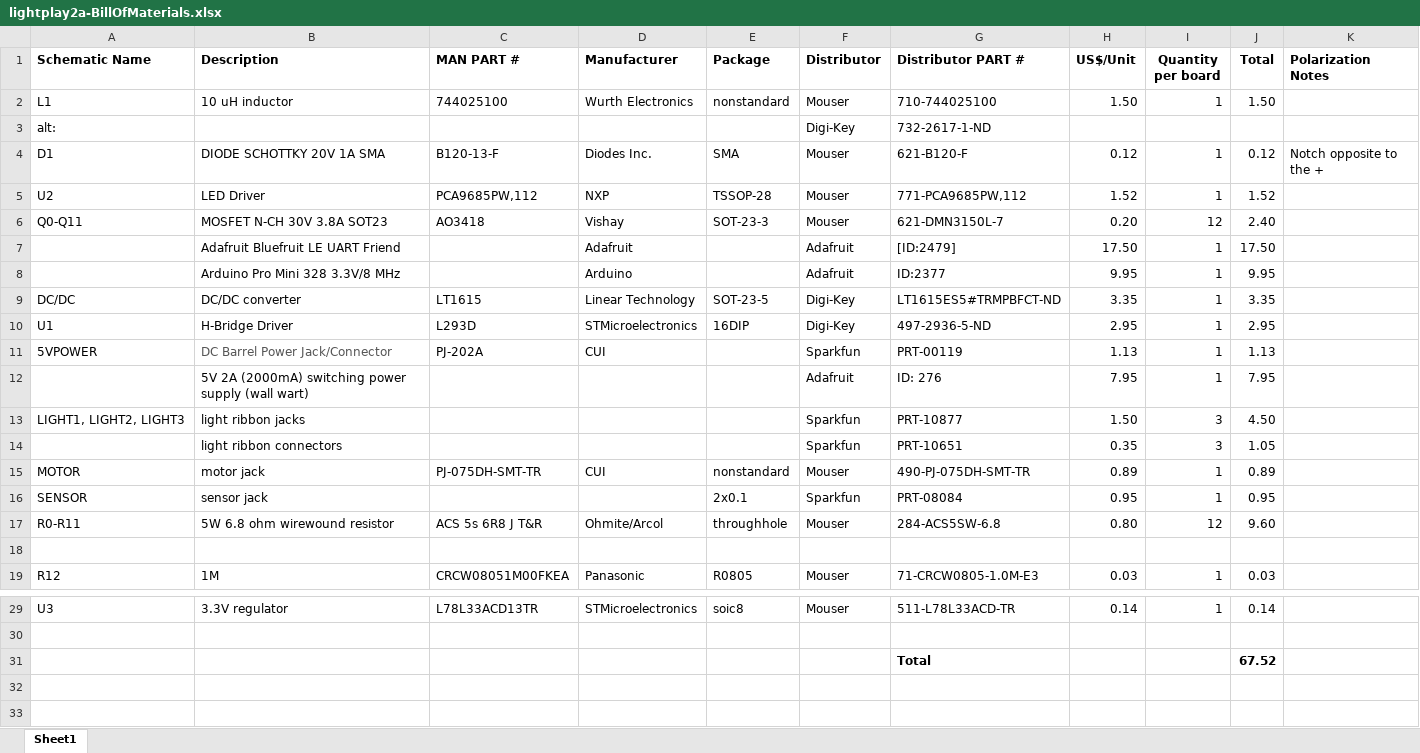
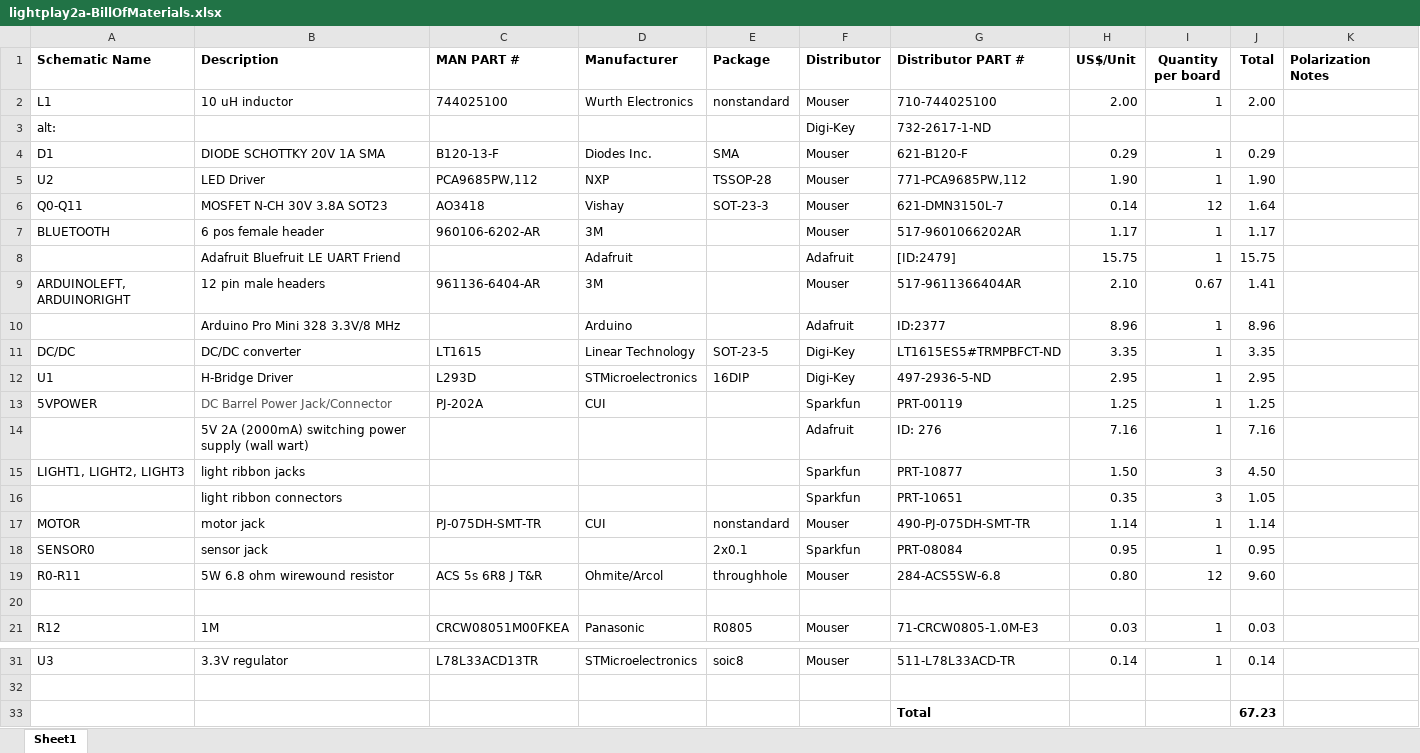
Before and after one commit to robbieberg78/lightplay, an Excel workbook: layouts/lightplay2a/lightplay2a-BillOfMaterials.xlsx, sheet Sheet1, drawn as a sheet; only a part is shown, gaps mark what is left out; values as stored, in another font and other column widths than the file's, no borders; addresses are those after the commit; the diff names each change by its address in the sheet, - before the commit and + after, or states it on an @@ line.

```diff
--- a/layouts/lightplay2a/lightplay2a-BillOfMaterials.xlsx (sheet Sheet1)
+++ b/layouts/lightplay2a/lightplay2a-BillOfMaterials.xlsx (sheet Sheet1)
-H2 (US$/Unit): 1.50
+H2 (US$/Unit): 2.00
-J2 (Total): 1.50
+J2 (Total): 2.00
-H4 (US$/Unit): 0.12
+H4 (US$/Unit): 0.29
-J4 (Total): 0.12
+J4 (Total): 0.29
-K4 (Polarization Notes): Notch opposite to the +
+K4 (Polarization Notes): (empty)
-H5 (US$/Unit): 1.52
+H5 (US$/Unit): 1.90
-J5 (Total): 1.52
+J5 (Total): 1.90
-H6 (US$/Unit): 0.20
+H6 (US$/Unit): 0.14
-J6 (Total): 2.40
+J6 (Total): 1.64
+row 7: BLUETOOTH | 6 pos female header | 960106-6202-AR | 3M |  | Mouser | 517-9601066202AR | 1.17 | 1 | 1.17
-H8 (US$/Unit): 17.50
+H8 (US$/Unit): 15.75
-J8 (Total): 17.50
+J8 (Total): 15.75
+row 9: ARDUINOLEFT, ARDUINORIGHT | 12 pin male headers | 961136-6404-AR | 3M |  | Mouser | 517-9611366404AR | 2.10 | 0.67 | 1.41
-H10 (US$/Unit): 9.95
+H10 (US$/Unit): 8.96
-J10 (Total): 9.95
+J10 (Total): 8.96
-H13 (US$/Unit): 1.13
+H13 (US$/Unit): 1.25
-J13 (Total): 1.13
+J13 (Total): 1.25
-H14 (US$/Unit): 7.95
+H14 (US$/Unit): 7.16
-J14 (Total): 7.95
+J14 (Total): 7.16
-H17 (US$/Unit): 0.89
+H17 (US$/Unit): 1.14
-J17 (Total): 0.89
+J17 (Total): 1.14
-A18 (Schematic Name): SENSOR
+A18 (Schematic Name): SENSOR0
-J33 (Total): 67.52
+J33 (Total): 67.23
```
Also changed, not shown: formulas that keep their value, 27 other files.
